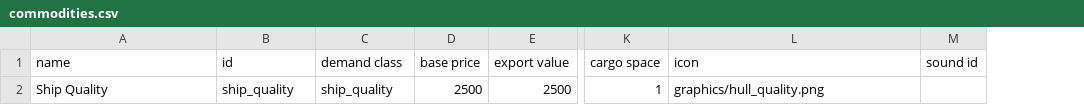
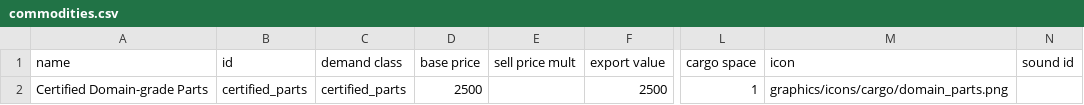
Before and after one commit to Pentarctagon/HullModIndustrialServices, a CSV file: data/campaign/commodities.csv, drawn as a sheet; only a part is shown, gaps mark what is left out; addresses are those after the commit; the diff names each change by its address in the sheet, - before the commit and + after, or states it on an @@ line.

```diff
--- a/data/campaign/commodities.csv
+++ b/data/campaign/commodities.csv
+column E (sell price mult), empty
-A2 (name): Ship Quality
+A2 (name): Certified Domain-grade Parts
-B2 (id): ship_quality
+B2 (id): certified_parts
-C2 (demand class): ship_quality
+C2 (demand class): certified_parts
-M2 (icon): graphics/hull_quality.png
+M2 (icon): graphics/icons/cargo/domain_parts.png
```
Also changed, not shown: data/config/LunaSettings.csv, 10 other files.
